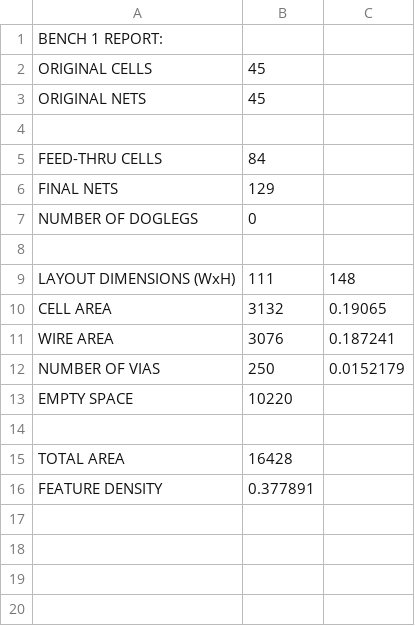
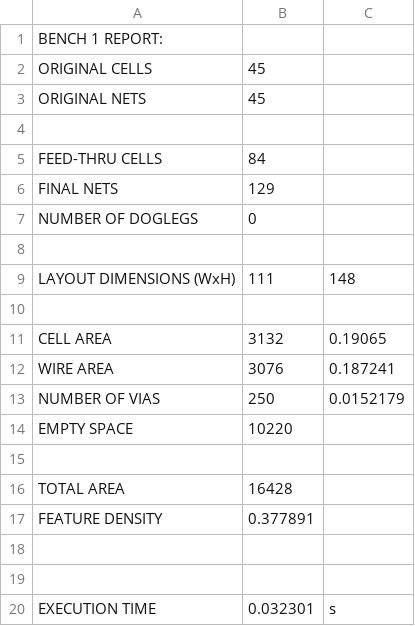
Before and after one commit to turtledrum13/Design-Automation-Place-Route, a CSV file: output1.csv, drawn as a sheet.

```diff
--- a/output1.csv
+++ b/output1.csv
@@ -9,2 +9,3 @@ NUMBER OF DOGLEGS,0
 LAYOUT DIMENSIONS (WxH),111,148
+
 CELL AREA,3132,0.19065
@@ -16 +17,4 @@ TOTAL AREA,16428
 FEATURE DENSITY,0.377891
+
+
+EXECUTION TIME,0.032301,s
```
Also changed, not shown: 3 other files.
